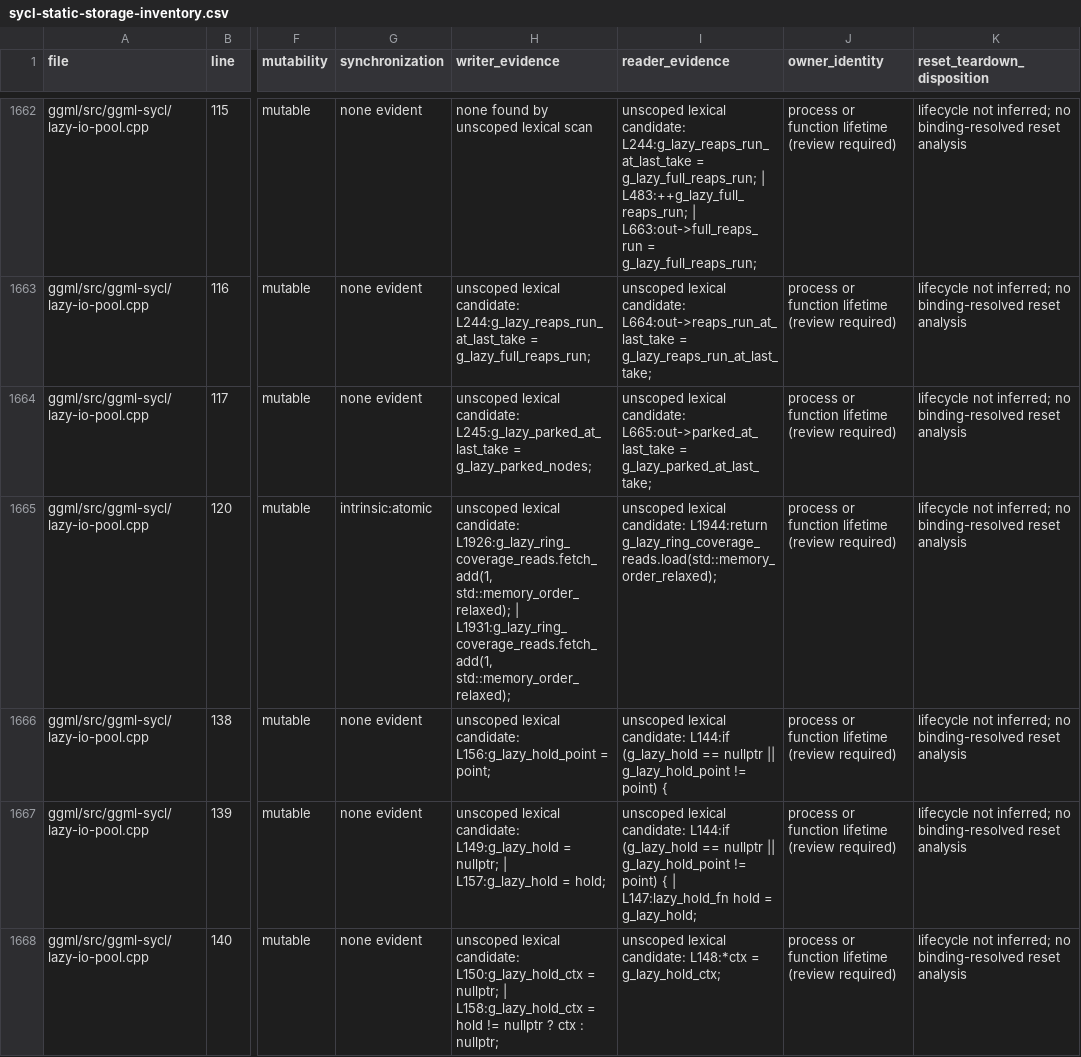
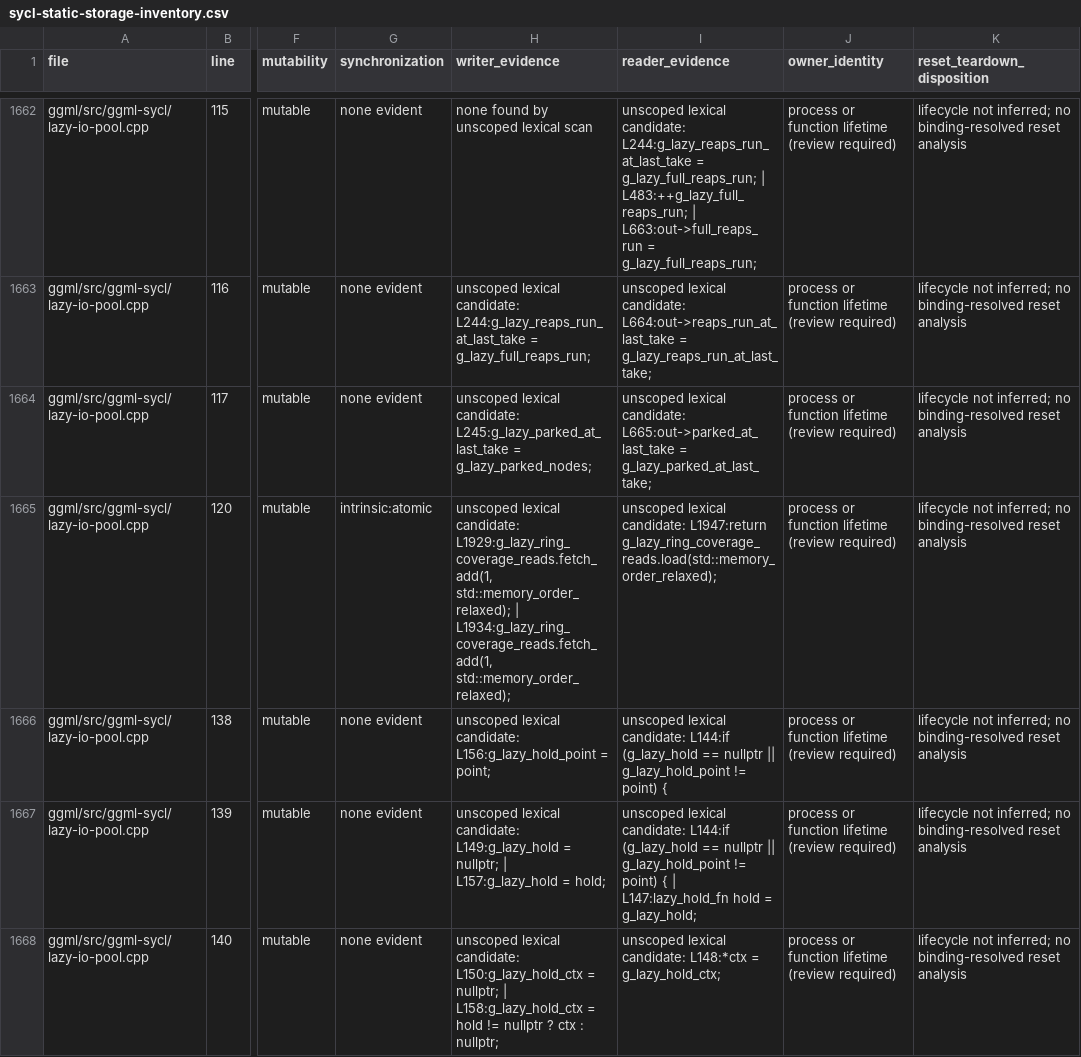
Before and after one commit to kainlan/llama.cpp-intel-optimizations, a CSV file: docs/backend/sycl-static-storage-inventory.csv, drawn as a sheet; only a part is shown, gaps mark what is left out; the diff covers the shown part only; the diff names each change by its address in the sheet, - before the commit and + after, or states it on an @@ line.

```diff
--- a/docs/backend/sycl-static-storage-inventory.csv
+++ b/docs/backend/sycl-static-storage-inventory.csv
-H1665 (writer_evidence): …lexical candidate: L1926:g_lazy_ring_coverage_reads.fetch_add(1, std::memory_order_relaxed); | L1931:g_lazy_ring_coverage_reads.fetch_add(1, std::memory_order_relaxed);
+H1665 (writer_evidence): …lexical candidate: L1929:g_lazy_ring_coverage_reads.fetch_add(1, std::memory_order_relaxed); | L1934:g_lazy_ring_coverage_reads.fetch_add(1, std::memory_order_relaxed);
-I1665 (reader_evidence): …lexical candidate: L1944:return g_lazy_ring_coverage_reads.load(std::memory_order_relaxed);
+I1665 (reader_evidence): …lexical candidate: L1947:return g_lazy_ring_coverage_reads.load(std::memory_order_relaxed);
```
Also changed, not shown: 9 edited cells elsewhere in this file, 1 other file.
